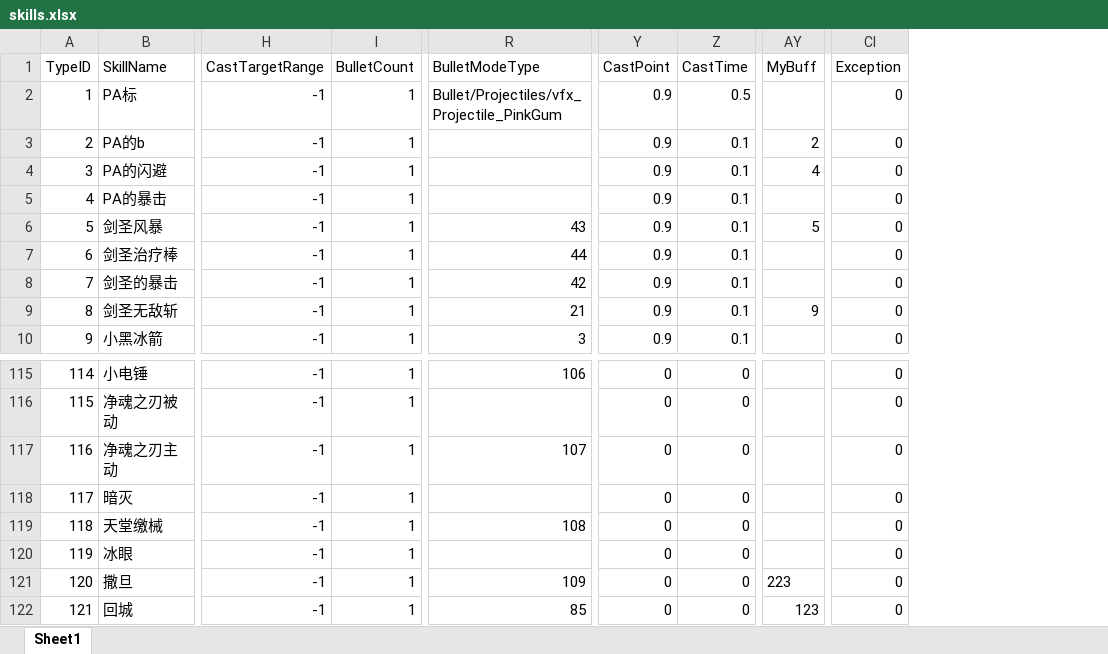
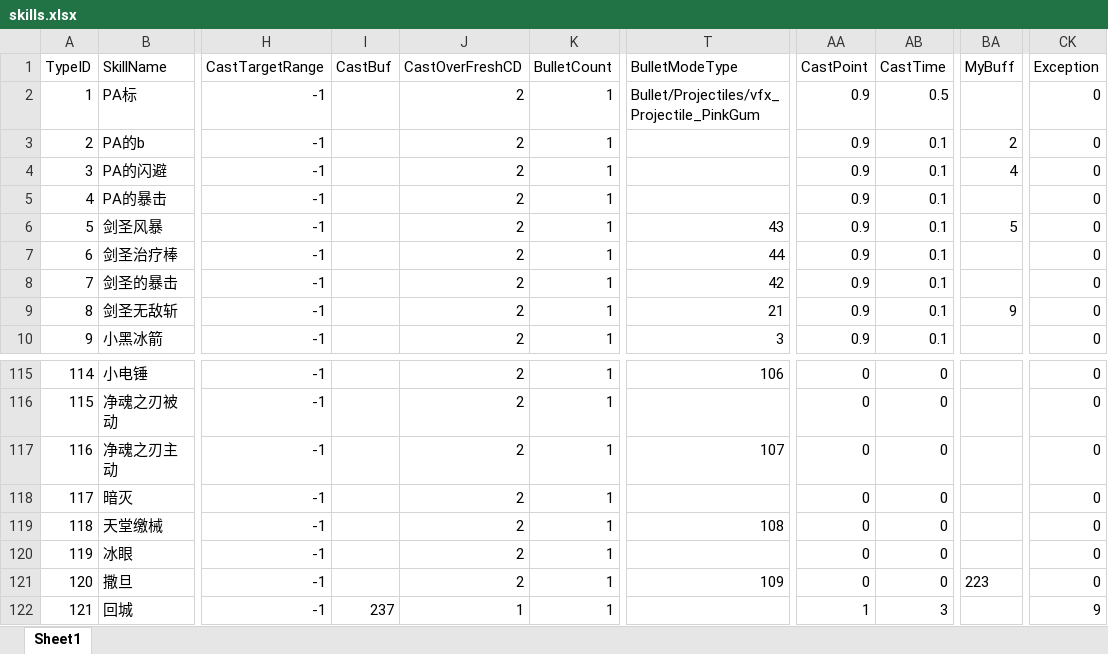
Before and after one commit to idtek/dotanet, an Excel workbook: bin/conf/skills.xlsx, sheet Sheet1, drawn as a sheet; only a part is shown, gaps mark what is left out; values as stored, in another font and other column widths than the file's, no borders; addresses are those after the commit; the diff names each change by its address in the sheet, - before the commit and + after, or states it on an @@ line.

```diff
--- a/bin/conf/skills.xlsx (sheet Sheet1)
+++ b/bin/conf/skills.xlsx (sheet Sheet1)
+column I (CastBuf), row 122: 237
+column J (CastOverFreshCD), rows 2-10: all 2; rows 115-122: 2 | 2 | 2 | 2 | 2 | 2 | 2 | 1
-T122 (BulletModeType): 85
+T122 (BulletModeType): (empty)
-AA122 (CastPoint): 0
+AA122 (CastPoint): 1
-AB122 (CastTime): 0
+AB122 (CastTime): 3
-BA122 (MyBuff): 123
+BA122 (MyBuff): (empty)
-CK122 (Exception): 0
+CK122 (Exception): 9
```
Also changed, not shown: bin/conf/buff.xlsx, 4 other files.
